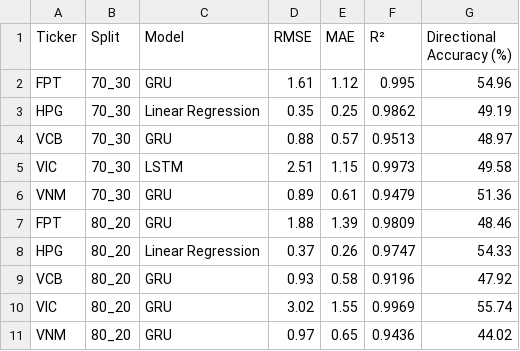
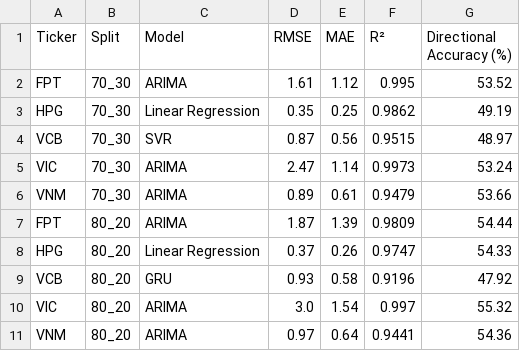
Before and after one commit to PhongNguyenTrung/stock-time-series, a CSV file: results/comparison/chapter5_best_models.csv, drawn as a sheet.

```diff
--- a/results/comparison/chapter5_best_models.csv
+++ b/results/comparison/chapter5_best_models.csv
@@ -1,11 +1,11 @@
 Ticker,Split,Model,RMSE,MAE,R²,Directional Accuracy (%)
-FPT,70_30,GRU,1.61,1.12,0.995,54.96
+FPT,70_30,ARIMA,1.61,1.12,0.995,53.52
 HPG,70_30,Linear Regression,0.35,0.25,0.9862,49.19
-VCB,70_30,GRU,0.88,0.57,0.9513,48.97
-VIC,70_30,LSTM,2.51,1.15,0.9973,49.58
-VNM,70_30,GRU,0.89,0.61,0.9479,51.36
-FPT,80_20,GRU,1.88,1.39,0.9809,48.46
+VCB,70_30,SVR,0.87,0.56,0.9515,48.97
+VIC,70_30,ARIMA,2.47,1.14,0.9973,53.24
+VNM,70_30,ARIMA,0.89,0.61,0.9479,53.66
+FPT,80_20,ARIMA,1.87,1.39,0.9809,54.44
 HPG,80_20,Linear Regression,0.37,0.26,0.9747,54.33
 VCB,80_20,GRU,0.93,0.58,0.9196,47.92
-VIC,80_20,GRU,3.02,1.55,0.9969,55.74
-VNM,80_20,GRU,0.97,0.65,0.9436,44.02
+VIC,80_20,ARIMA,3.0,1.54,0.997,55.32
+VNM,80_20,ARIMA,0.97,0.64,0.9441,54.36
```
Also changed, not shown: results/comparison/chapter5_comparison.csv, results/comparison/chapter5_pivot_mae_70_30.csv, 51 other files.
